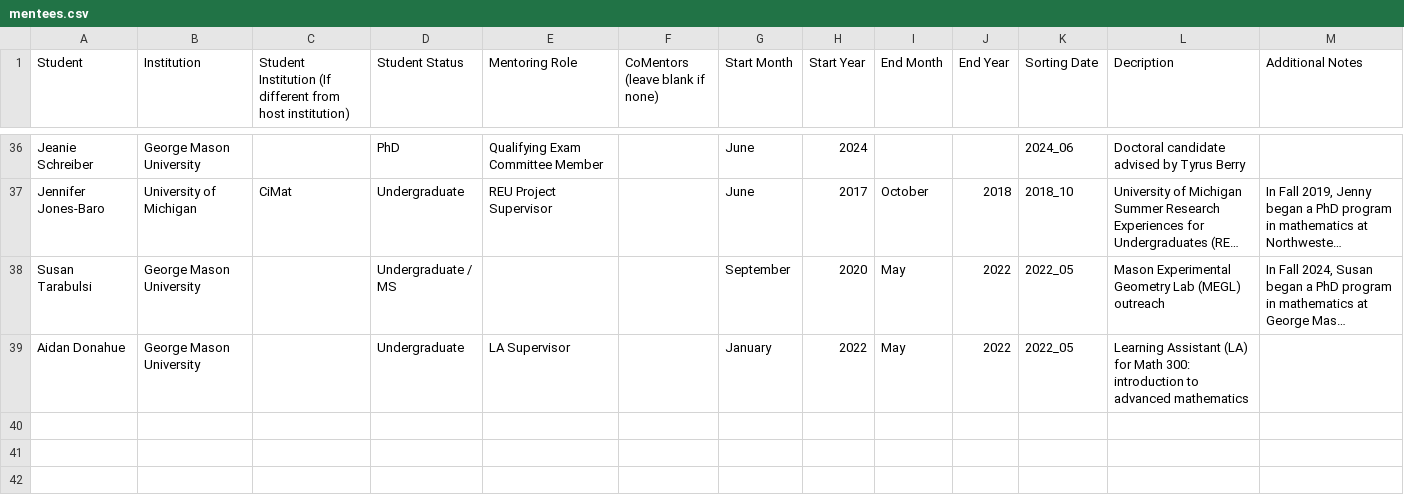
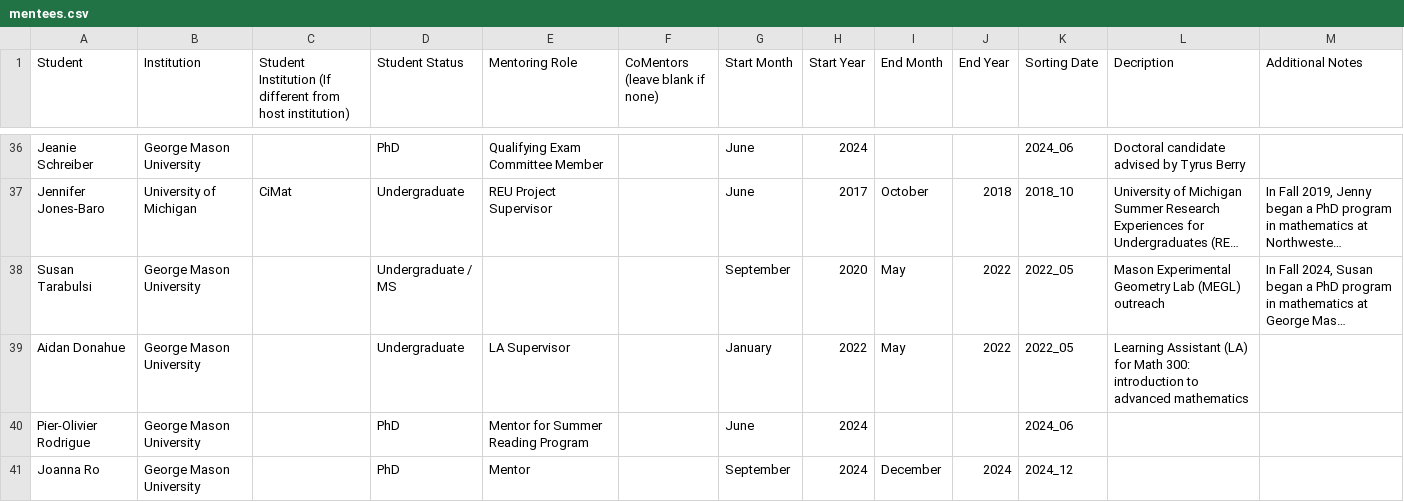
Before and after one commit to hdbray/cv_builder, a CSV file: csv_files/mentees.csv, drawn as a sheet; only a part is shown, gaps mark what is left out; long unchanged cells end in …; the diff names each change by its address in the sheet, - before the commit and + after, or states it on an @@ line.

```diff
--- a/csv_files/mentees.csv
+++ b/csv_files/mentees.csv
+row 40: Pier-Olivier Rodrigue | George Mason University |  | PhD | Mentor for Summer Reading Program |  | June | 2024 |  |  | 2024_06
+row 41: Joanna Ro | George Mason University |  | PhD | Mentor |  | September | 2024 | December | 2024 | 2024_12
```
Also changed, not shown: csv_files/mentoring.csv, csv_files/publications.csv, 3 other files.
